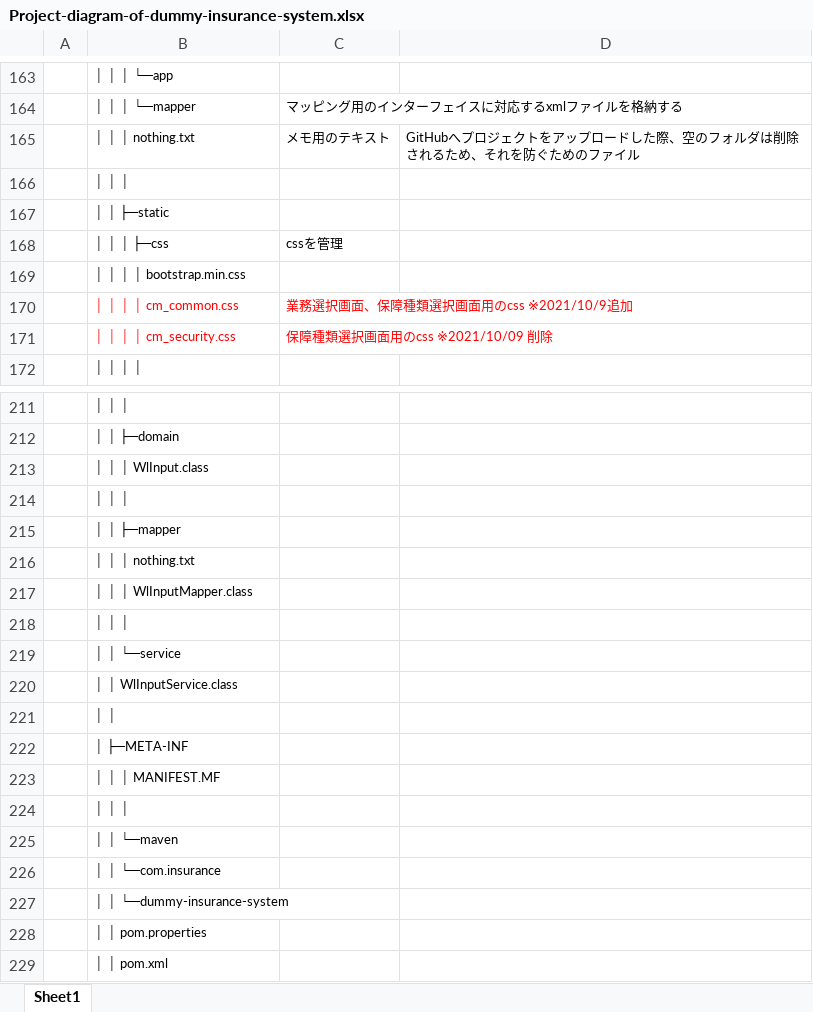
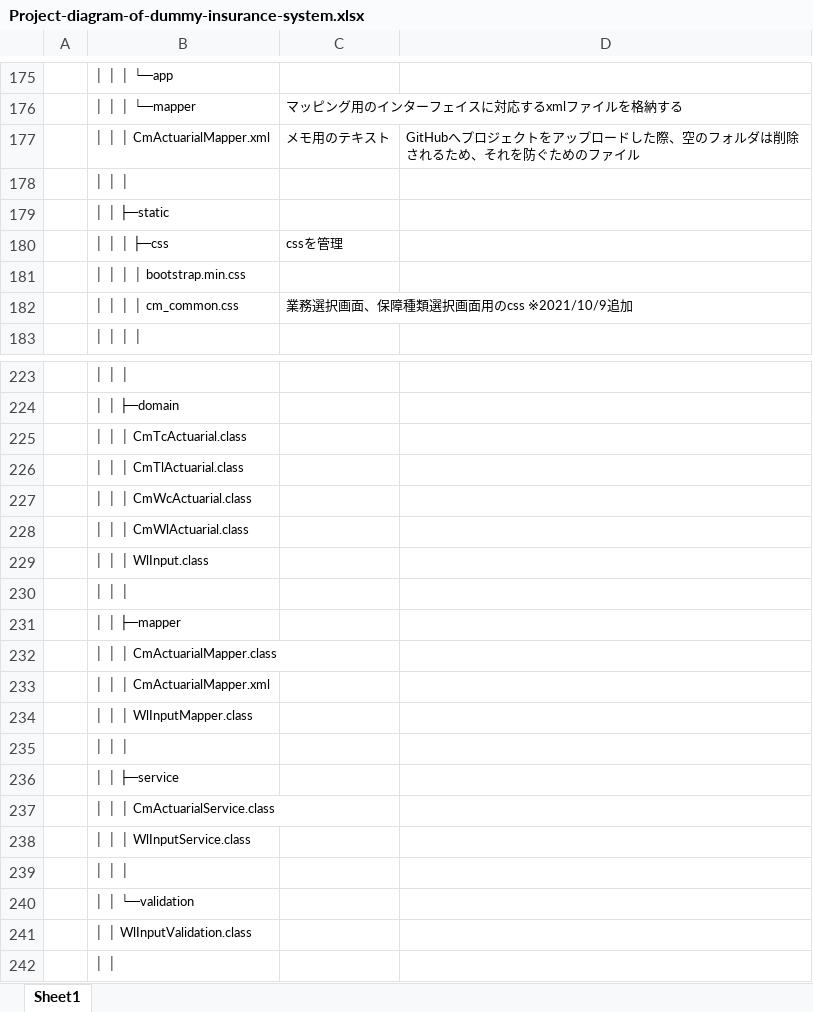
Before and after one commit to InsuranceTeam/dummy-insurance-system, an Excel workbook: Project-diagram-of-dummy-insurance-system.xlsx, sheet Sheet1, drawn as a sheet; only a part is shown, gaps mark what is left out; the shorter side is filled out with more unchanged rows; values as stored, in another font and other column widths than the file's, no borders; removed rows and columns are numbered as before the commit, all else as after; the diff covers the shown part only; the diff names each change by its address in the sheet, - before the commit and + after, or states it on an @@ line.

```diff
--- a/Project-diagram-of-dummy-insurance-system.xlsx (sheet Sheet1)
+++ b/Project-diagram-of-dummy-insurance-system.xlsx (sheet Sheet1)
-B177: │ │ │ nothing.txt
+B177: │ │ │ CmActuarialMapper.xml
-B182:C182 text colour: #FF0000
+B182:C182 text colour: black
-row 171:  | │ │ │ │ cm_security.css | 保障種類選択画面用のcss ※2021/10/09 削除
+row 225:  | │ │ │ CmTcActuarial.class
+row 226:  | │ │ │ CmTlActuarial.class
+row 227:  | │ │ │ CmWcActuarial.class
+row 228:  | │ │ │ CmWlActuarial.class
-B232: │ │ │ nothing.txt
+B232: │ │ │ CmActuarialMapper.class
+row 233:  | │ │ │ CmActuarialMapper.xml
-B236: │ │ └─service
+B236: │ │ ├─service
-B237: │ │ WlInputService.class
+B237: │ │ │ CmActuarialService.class
+row 238:  | │ │ │ WlInputService.class
+row 239:  | │ │ │
+row 240:  | │ │ └─validation
+row 241:  | │ │ WlInputValidation.class
```
Also changed, not shown: 11 added rows, 4 edited cells and cell formats elsewhere in this sheet, hidden cells.
